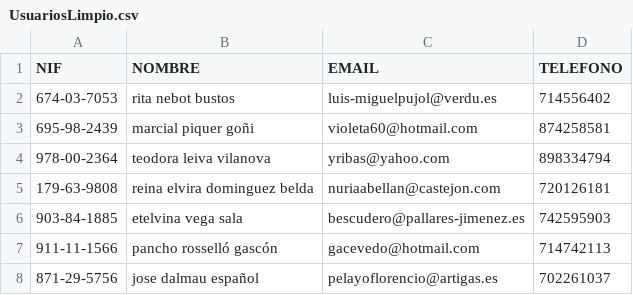
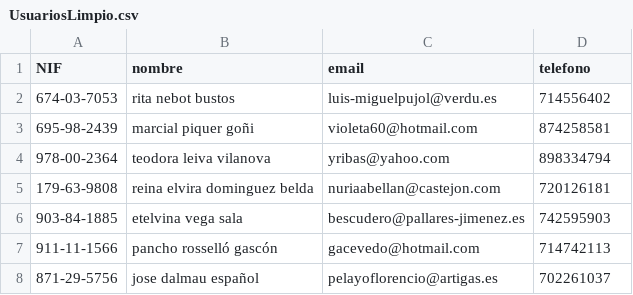
Before and after one commit to DavidY343/arquidatos, a CSV file: UsuariosLimpio.csv, drawn as a sheet; only a part is shown.

```diff
--- a/UsuariosLimpio.csv
+++ b/UsuariosLimpio.csv
@@ -1,2 +1,2 @@
-NIF,NOMBRE,EMAIL,TELEFONO
+NIF,nombre,email,telefono
 674-03-7053,rita nebot bustos,luis-miguelpujol@verdu.es,714556402
```
Also changed, not shown: meteo24.csv, 3 other files.
